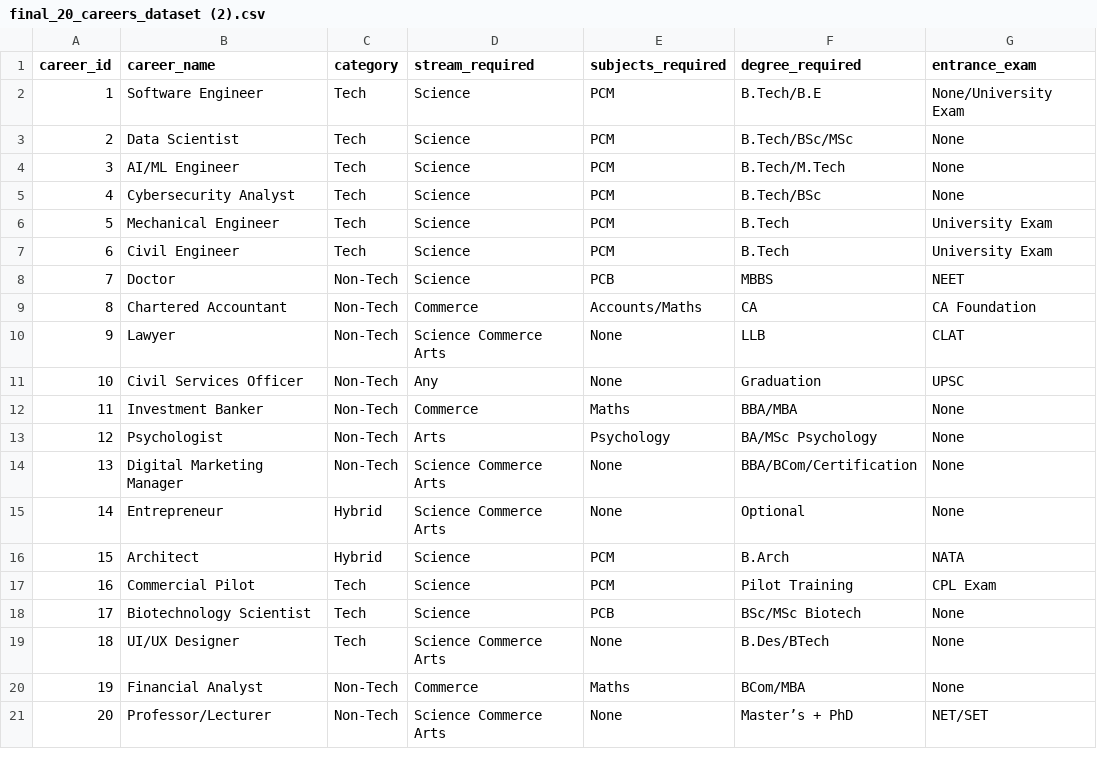
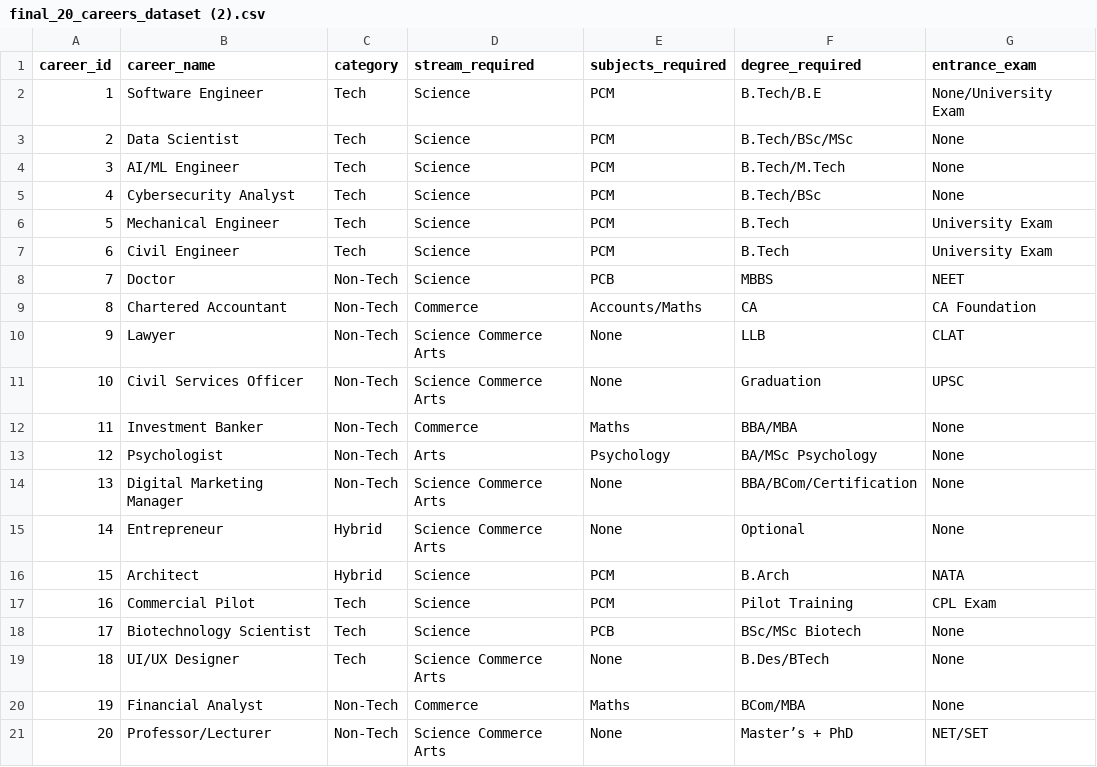
Before and after one commit to TanishkaKumar22/Fine-TunedCareerCounselorBot, a CSV file: final_20_careers_dataset (2).csv, drawn as a sheet; only a part is shown; the diff names each change by its address in the sheet, - before the commit and + after, or states it on an @@ line.

Commit message:
Update final_20_careers_dataset (2).csv

```diff
--- a/final_20_careers_dataset (2).csv
+++ b/final_20_careers_dataset (2).csv
-D11 (stream_required): Any
+D11 (stream_required): Science Commerce Arts
```
